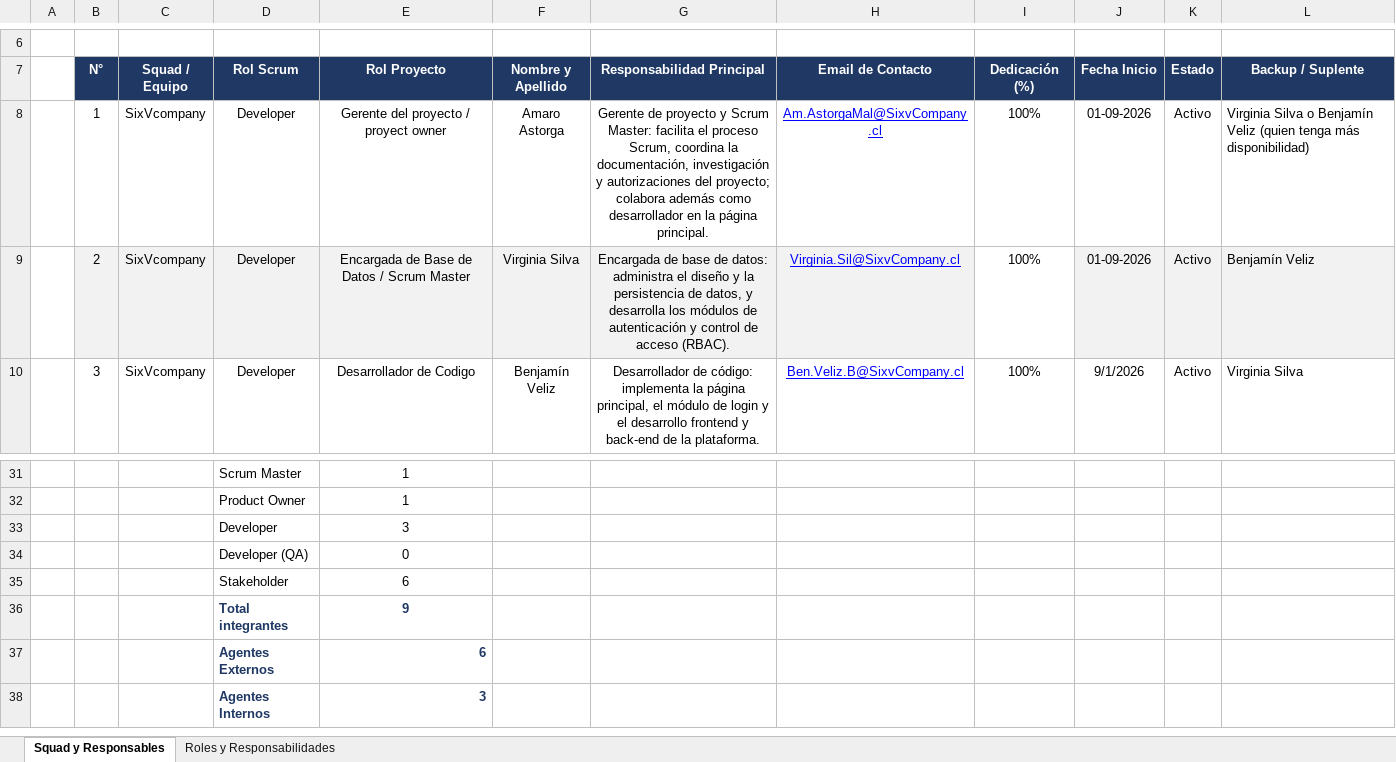
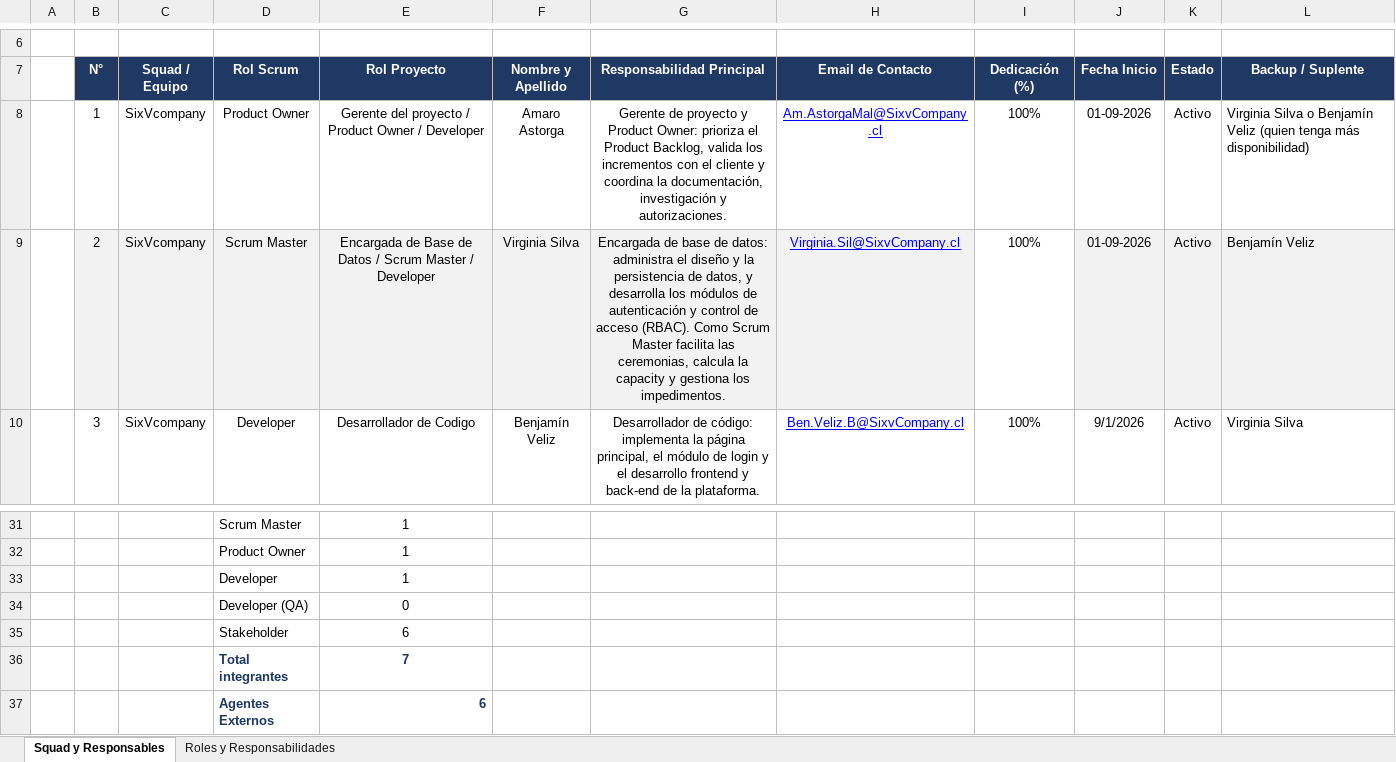
Before and after one commit to viikyyyy/capstone, an Excel workbook: Desarrollo de Documentacion/2.Squad_y_Responsables_Scrum.xlsx, sheet Squad y Responsables, drawn as a sheet; only a part is shown, gaps mark what is left out; the shorter side is filled out with more unchanged rows; values as stored, in another font and other column widths than the file's, no borders; charts and pictures not drawn; the diff names each change by its address in the sheet, - before the commit and + after, or states it on an @@ line.

```diff
--- a/Desarrollo de Documentacion/2.Squad_y_Responsables_Scrum.xlsx (sheet Squad y Responsables)
+++ b/Desarrollo de Documentacion/2.Squad_y_Responsables_Scrum.xlsx (sheet Squad y Responsables)
-D8 (Rol Scrum): Developer
+D8 (Rol Scrum): Product Owner
-E8 (Rol Proyecto): Gerente del proyecto / proyect owner
+E8 (Rol Proyecto): Gerente del proyecto / Product Owner / Developer
-G8 (Responsabilidad Principal): …proyecto y Scrum Master: facilita el proceso Scrum, coordina la documentación, investigación y autorizaciones del proyecto; colabora además como desarrollador en la página principal.
+G8 (Responsabilidad Principal): …proyecto y Product Owner: prioriza el Product Backlog, valida los incrementos con el cliente y coordina la documentación, investigación y autorizaciones.
-D9 (Rol Scrum): Developer
+D9 (Rol Scrum): Scrum Master
-E9 (Rol Proyecto): …Scrum Master
+E9 (Rol Proyecto): …Scrum Master / Developer
-G9 (Responsabilidad Principal): …acceso (RBAC).
+G9 (Responsabilidad Principal): …acceso (RBAC). Como Scrum Master facilita las ceremonias, calcula la capacity y gestiona los impedimentos.
-E33 (Rol Proyecto): 3
+E33 (Rol Proyecto): 1
-E36 (Rol Proyecto): 9
+E36 (Rol Proyecto): 7
```
Also changed, not shown: Desarrollo de Documentacion/9. Product_Backlog_Priorizado_LifeGuard.xlsx, Desarrollo de Documentacion/Sprint_1_Artefactos_Scrum.xlsx, 7 other files.
